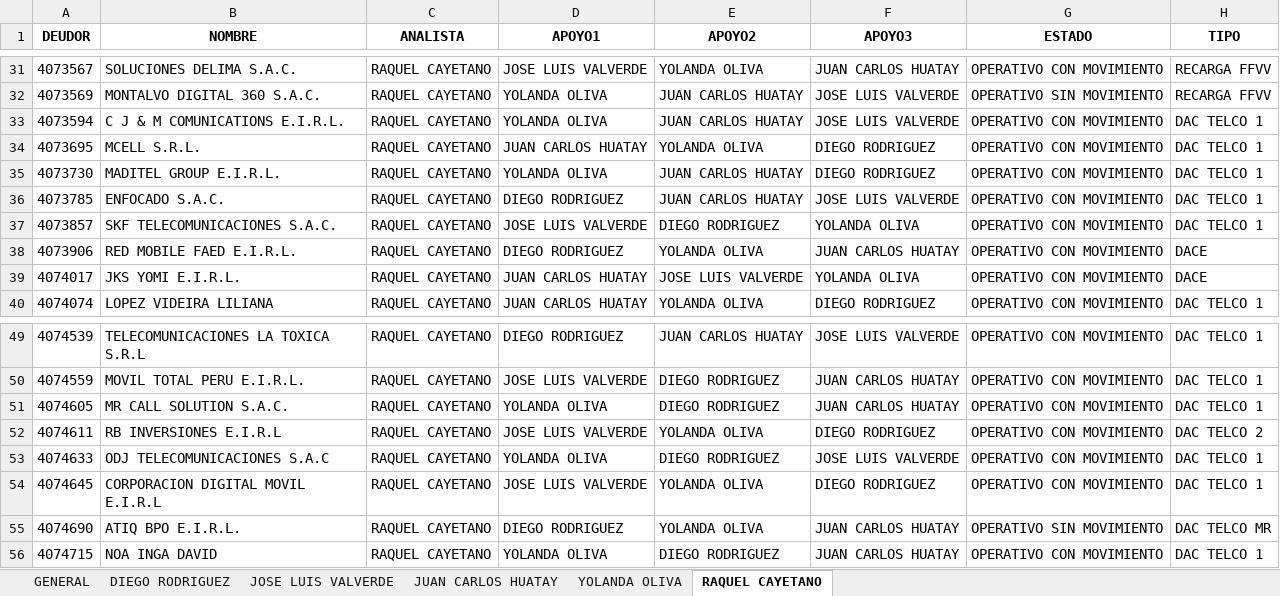
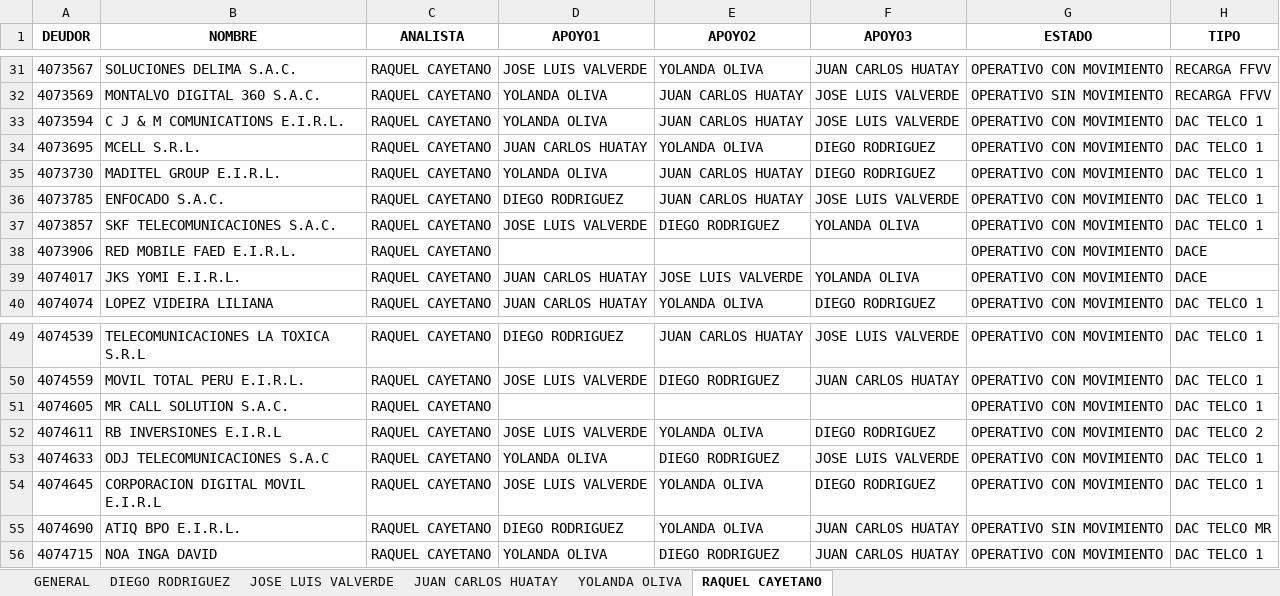
Before and after one commit to iriarteMirko/sms-vacaciones, an Excel workbook: docs/CARTERA_CCD.xlsx, sheet RAQUEL CAYETANO, drawn as a sheet; only a part is shown, gaps mark what is left out; values as stored, in another font and other column widths than the file's, no borders; the diff names each change by its address in the sheet, - before the commit and + after, or states it on an @@ line.

```diff
--- a/docs/CARTERA_CCD.xlsx (sheet RAQUEL CAYETANO)
+++ b/docs/CARTERA_CCD.xlsx (sheet RAQUEL CAYETANO)
-D38 (APOYO1): DIEGO RODRIGUEZ
+D38 (APOYO1): (empty)
-E38 (APOYO2): YOLANDA OLIVA
+E38 (APOYO2): (empty)
-F38 (APOYO3): JUAN CARLOS HUATAY
+F38 (APOYO3): (empty)
-D51 (APOYO1): YOLANDA OLIVA
+D51 (APOYO1): (empty)
-E51 (APOYO2): DIEGO RODRIGUEZ
+E51 (APOYO2): (empty)
-F51 (APOYO3): JUAN CARLOS HUATAY
+F51 (APOYO3): (empty)
```
Also changed, not shown: sheet GENERAL, sheet YOLANDA OLIVA, docs/REGLA.xlsx, docs/VACACIONES.xlsx, 2 other files.
